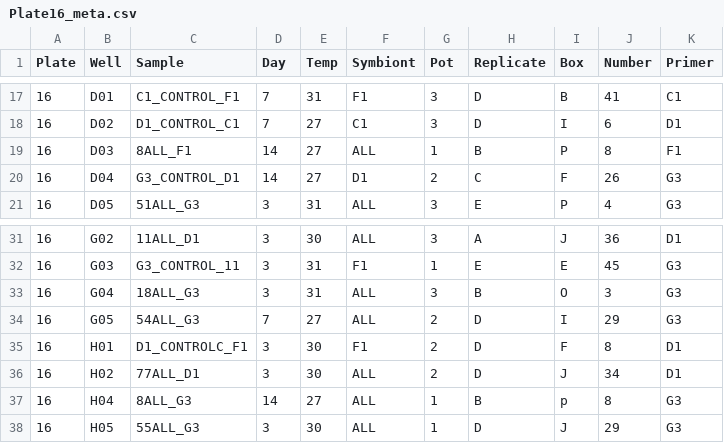
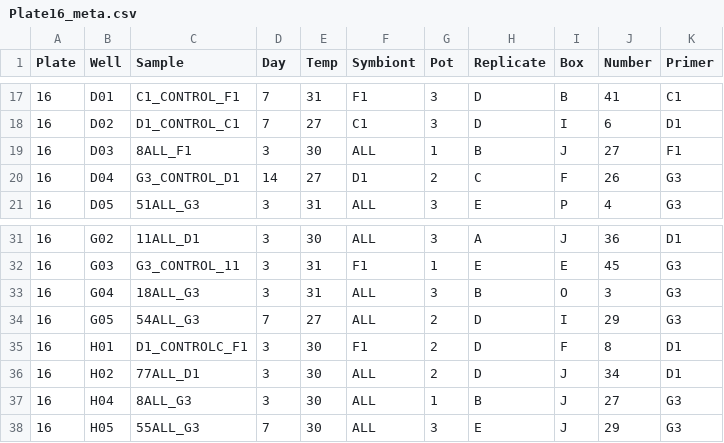
Before and after one commit to shaylematsuda/Symbiont_Choice, a CSV file: ddPCR_thresholdData/Plate16_meta.csv, drawn as a sheet; only a part is shown, gaps mark what is left out; the diff names each change by its address in the sheet, - before the commit and + after, or states it on an @@ line.

```diff
--- a/ddPCR_thresholdData/Plate16_meta.csv
+++ b/ddPCR_thresholdData/Plate16_meta.csv
-D19 (Day): 14
+D19 (Day): 3
-E19 (Temp): 27
+E19 (Temp): 30
-I19 (Box): P
+I19 (Box): J
-J19 (Number): 8
+J19 (Number): 27
-D37 (Day): 14
+D37 (Day): 3
-E37 (Temp): 27
+E37 (Temp): 30
-I37 (Box): p
+I37 (Box): J
-J37 (Number): 8
+J37 (Number): 27
-D38 (Day): 3
+D38 (Day): 7
-G38 (Pot): 1
+G38 (Pot): 3
-H38 (Replicate): D
+H38 (Replicate): E
```
Also changed, not shown: 1 other file.
